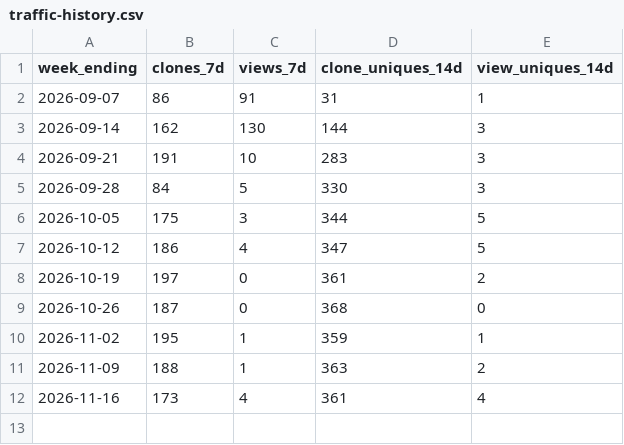
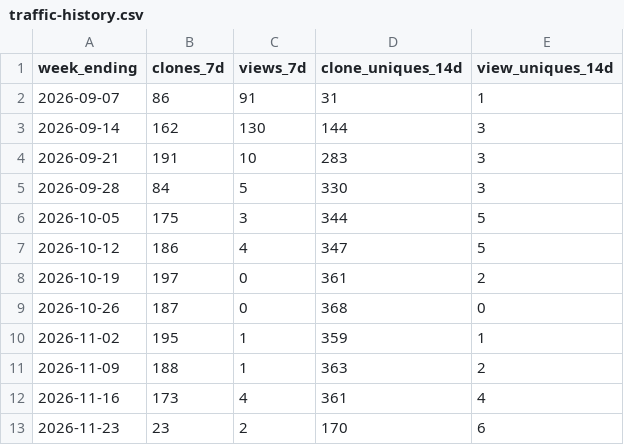
Before and after one commit to eugene-jet/linkedin-profile-scan, a CSV file: traffic-history.csv, drawn as a sheet.

```diff
--- a/traffic-history.csv
+++ b/traffic-history.csv
@@ -12 +12,2 @@ week_ending,clones_7d,views_7d,clone_uniques_14d,view_uniques_14d
 2026-11-16,173,4,361,4
+2026-11-23,23,2,170,6
```
